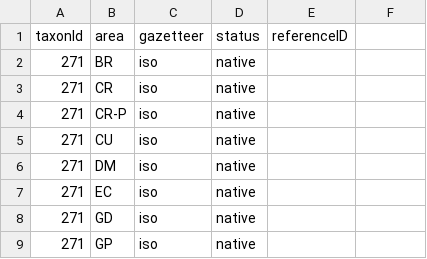
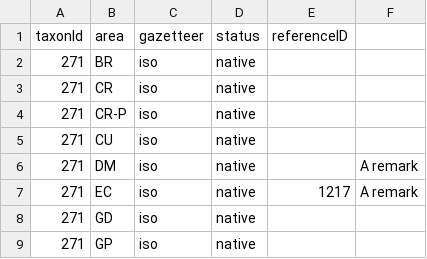
Before and after one commit to dhobern/COLDPUtils, a CSV file: mockdata/distribution.csv, drawn as a sheet; only a part is shown.

Commit message:
Fix handling of distribution status

```diff
--- a/mockdata/distribution.csv
+++ b/mockdata/distribution.csv
@@ -5,4 +5,4 @@ taxonId,area,gazetteer,status,referenceID
 271,CU,iso,native,
-271,DM,iso,native,
-271,EC,iso,native,
+271,DM,iso,native,,A remark
+271,EC,iso,native,1217,A remark
 271,GD,iso,native,
```
Also changed, not shown: 1 other file.
